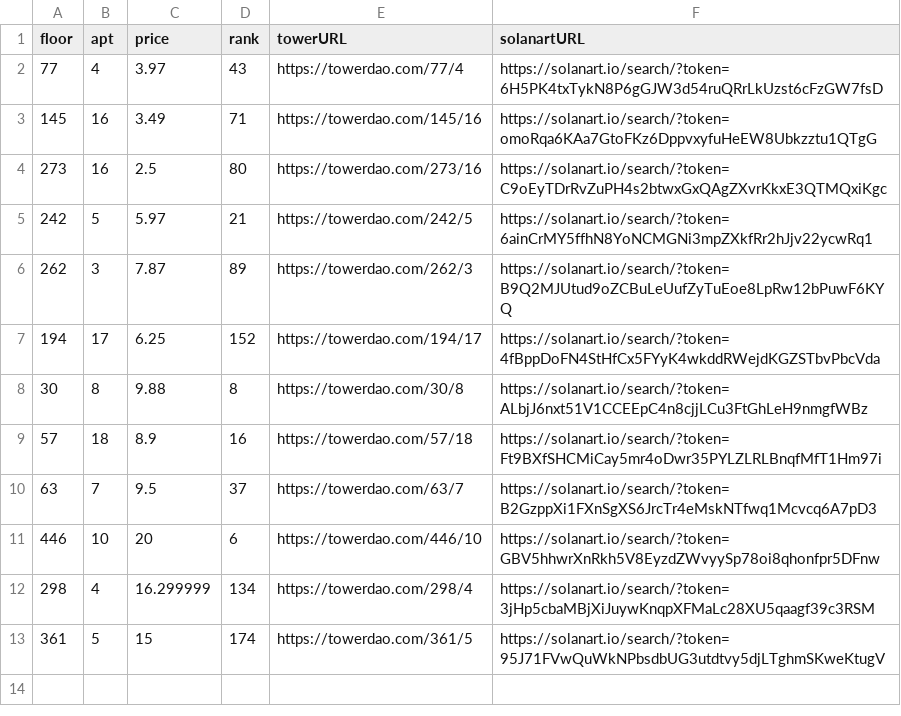
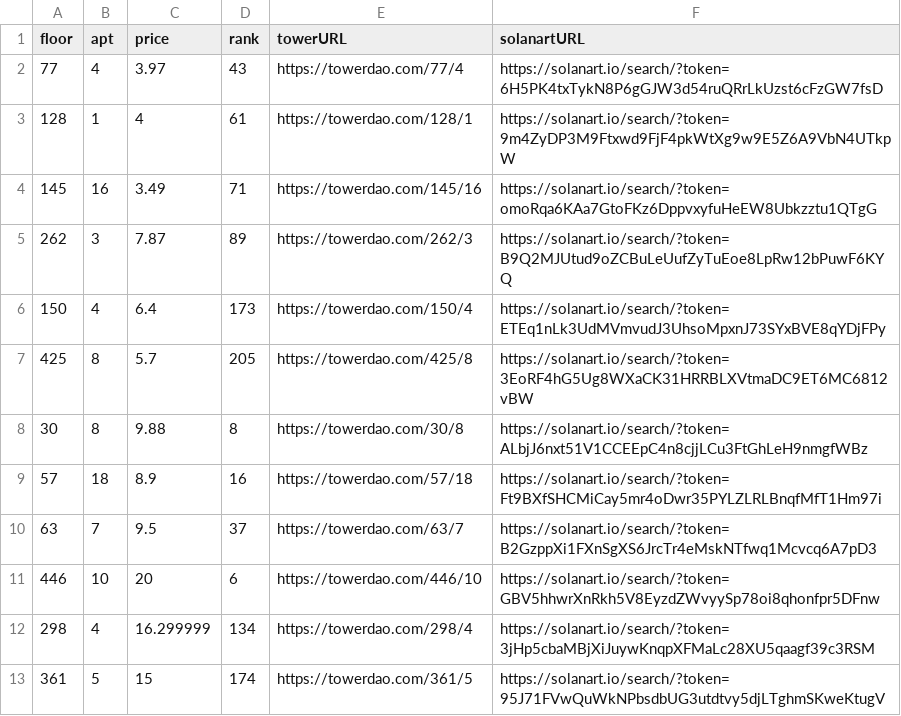
Before and after one commit to braposo/thetower-monitor, a CSV file: top-picks-solanart.csv, drawn as a sheet.

Commit message:
Flat: latest data (2021-11-27T23:35:32.531Z) {   "date": "2021-11-27T23:35:32.531Z",   "files": [     {       "name": "data-magiceden.csv",       "deltaBytes": 493,       "source": "https://api-mainnet.magiceden.io/rpc/getListedNFTsByQuery?q=%7B%22%24match%22%3A%7B%22collectionSymbol%22%3A%22the_tower%22%7D%2C%22%24sort%22%3A%7B%22takerAmount%22%3A1%2C%22createdAt%22%3A-1%7D%7D"     },     {       "name": "top-picks-magiceden.csv",       "deltaBytes": 4,       "source": "https://api-mainnet.magiceden.io/rpc/getListedNFTsByQuery?q=%7B%22%24match%22%3A%7B%22collectionSymbol%22%3A%22the_tower%22%7D%2C%22%24sort%22%3A%7B%22takerAmount%22%3A1%2C%22createdAt%22%3A-1%7D%7D"     },     {       "name": "data-solanart.csv",       "deltaBytes": -863,       "source": "https://qzlsklfacc.medianetwork.cloud/nft_for_sale?collection=thetower"     },     {       "name": "top-picks-solanart.csv",       "deltaBytes": -7,       "source": "https://qzlsklfacc.medianetwork.cloud/nft_for_sale?collection=thetower"     }   ] }

```diff
--- a/top-picks-solanart.csv
+++ b/top-picks-solanart.csv
@@ -2,7 +2,7 @@ floor,apt,price,rank,towerURL,solanartURL
 77,4,3.97,43,https://towerdao.com/77/4,https://solanart.io/search/?token=6H5PK4txTykN8P6gGJW3d54ruQRrLkUzst6cFzGW7fsD
+128,1,4,61,https://towerdao.com/128/1,https://solanart.io/search/?token=9m4ZyDP3M9Ftxwd9FjF4pkWtXg9w9E5Z6A9VbN4UTkpW
 145,16,3.49,71,https://towerdao.com/145/16,https://solanart.io/search/?token=omoRqa6KAa7GtoFKz6DppvxyfuHeEW8Ubkzztu1QTgG
-273,16,2.5,80,https://towerdao.com/273/16,https://solanart.io/search/?token=C9oEyTDrRvZuPH4s2btwxGxQAgZXvrKkxE3QTMQxiKgc
-242,5,5.97,21,https://towerdao.com/242/5,https://solanart.io/search/?token=6ainCrMY5ffhN8YoNCMGNi3mpZXkfRr2hJjv22ycwRq1
 262,3,7.87,89,https://towerdao.com/262/3,https://solanart.io/search/?token=B9Q2MJUtud9oZCBuLeUufZyTuEoe8LpRw12bPuwF6KYQ
-194,17,6.25,152,https://towerdao.com/194/17,https://solanart.io/search/?token=4fBppDoFN4StHfCx5FYyK4wkddRWejdKGZSTbvPbcVda
+150,4,6.4,173,https://towerdao.com/150/4,https://solanart.io/search/?token=ETEq1nLk3UdMVmvudJ3UhsoMpxnJ73SYxBVE8qYDjFPy
+425,8,5.7,205,https://towerdao.com/425/8,https://solanart.io/search/?token=3EoRF4hG5Ug8WXaCK31HRRBLXVtmaDC9ET6MC6812vBW
 30,8,9.88,8,https://towerdao.com/30/8,https://solanart.io/search/?token=ALbjJ6nxt51V1CCEEpC4n8cjjLCu3FtGhLeH9nmgfWBz
```
Also changed, not shown: data-magiceden.csv, data-solanart.csv, 1 other file.
